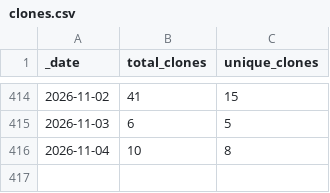
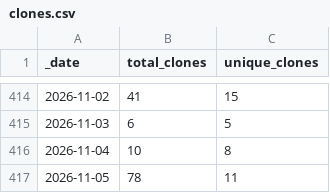
Before and after one commit to NMRLipids/NMRLipids.github.io, a CSV file: traffic/clones.csv, drawn as a sheet; only a part is shown, gaps mark what is left out.

Commit message:
GitHub traffic

```diff
--- a/traffic/clones.csv
+++ b/traffic/clones.csv
@@ -416 +416,2 @@ _date,total_clones,unique_clones
 2026-11-04,10,8
+2026-11-05,78,11
```
Also changed, not shown: traffic/views.csv, 1 other file.
